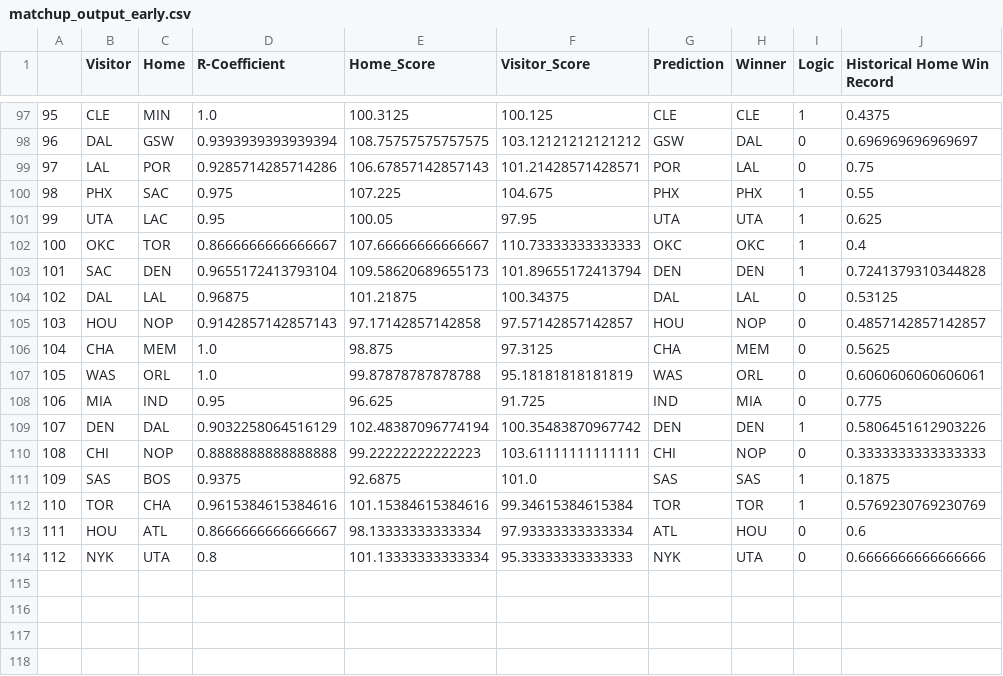
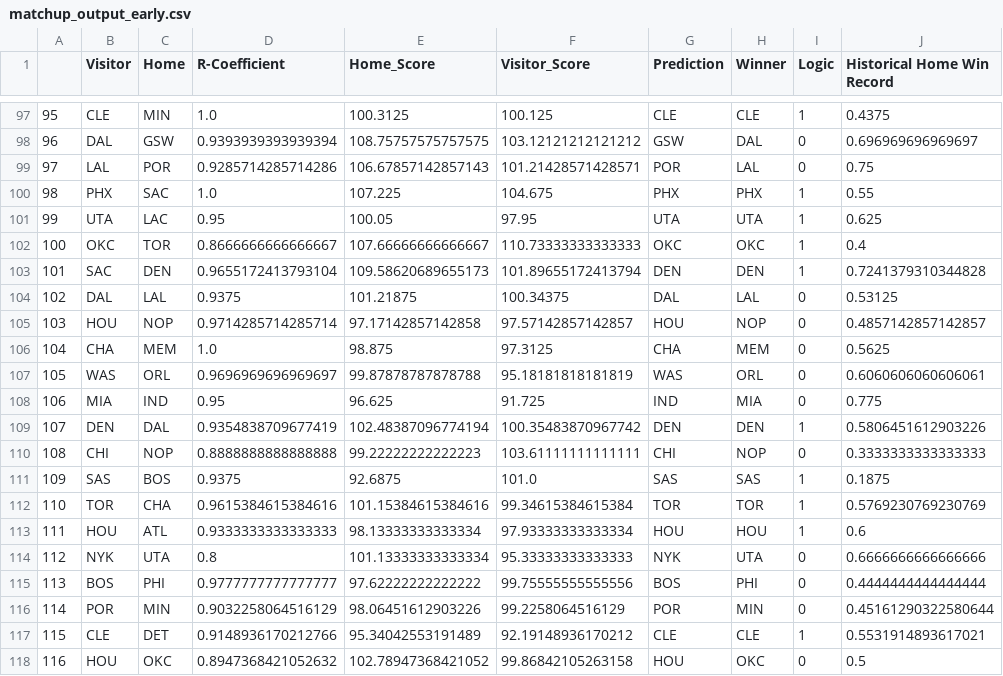
Before and after one commit to firehelmet1/final_project, a CSV file: ron-experiment/matchup_output_early.csv, drawn as a sheet; only a part is shown, gaps mark what is left out; the diff covers the shown part only.

```diff
--- a/ron-experiment/matchup_output_early.csv
+++ b/ron-experiment/matchup_output_early.csv
@@ -99,3 +99,3 @@
 97,LAL,POR,0.9285714285714286,106.67857142857143,101.21428571428571,POR,LAL,0,0.75
-98,PHX,SAC,0.975,107.225,104.675,PHX,PHX,1,0.55
+98,PHX,SAC,1.0,107.225,104.675,PHX,PHX,1,0.55
 99,UTA,LAC,0.95,100.05,97.95,UTA,UTA,1,0.625
@@ -103,8 +103,8 @@
 101,SAC,DEN,0.9655172413793104,109.58620689655173,101.89655172413794,DEN,DEN,1,0.7241379310344828
-102,DAL,LAL,0.96875,101.21875,100.34375,DAL,LAL,0,0.53125
-103,HOU,NOP,0.9142857142857143,97.17142857142858,97.57142857142857,HOU,NOP,0,0.4857142857142857
+102,DAL,LAL,0.9375,101.21875,100.34375,DAL,LAL,0,0.53125
+103,HOU,NOP,0.9714285714285714,97.17142857142858,97.57142857142857,HOU,NOP,0,0.4857142857142857
 104,CHA,MEM,1.0,98.875,97.3125,CHA,MEM,0,0.5625
-105,WAS,ORL,1.0,99.87878787878788,95.18181818181819,WAS,ORL,0,0.6060606060606061
+105,WAS,ORL,0.9696969696969697,99.87878787878788,95.18181818181819,WAS,ORL,0,0.6060606060606061
 106,MIA,IND,0.95,96.625,91.725,IND,MIA,0,0.775
-107,DEN,DAL,0.9032258064516129,102.48387096774194,100.35483870967742,DEN,DEN,1,0.5806451612903226
+107,DEN,DAL,0.9354838709677419,102.48387096774194,100.35483870967742,DEN,DEN,1,0.5806451612903226
 108,CHI,NOP,0.8888888888888888,99.22222222222223,103.61111111111111,CHI,NOP,0,0.3333333333333333
@@ -112,3 +112,7 @@
 110,TOR,CHA,0.9615384615384616,101.15384615384616,99.34615384615384,TOR,TOR,1,0.5769230769230769
-111,HOU,ATL,0.8666666666666667,98.13333333333334,97.93333333333334,ATL,HOU,0,0.6
+111,HOU,ATL,0.9333333333333333,98.13333333333334,97.93333333333334,HOU,HOU,1,0.6
 112,NYK,UTA,0.8,101.13333333333334,95.33333333333333,NYK,UTA,0,0.6666666666666666
+113,BOS,PHI,0.9777777777777777,97.62222222222222,99.75555555555556,BOS,PHI,0,0.4444444444444444
+114,POR,MIN,0.9032258064516129,98.06451612903226,99.2258064516129,POR,MIN,0,0.45161290322580644
+115,CLE,DET,0.9148936170212766,95.34042553191489,92.19148936170212,CLE,CLE,1,0.5531914893617021
+116,HOU,OKC,0.8947368421052632,102.78947368421052,99.86842105263158,HOU,OKC,0,0.5
```
Also changed, not shown: 50 edited cells elsewhere in this file, ron-experiment/matchups_early.csv, 2 other files.
